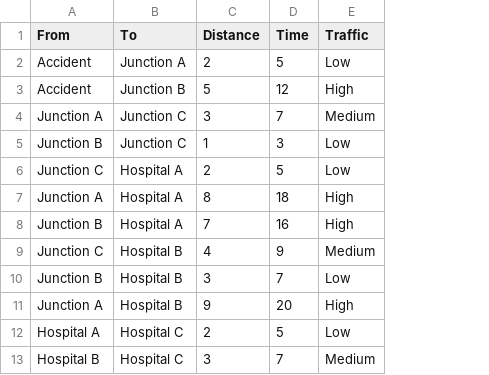
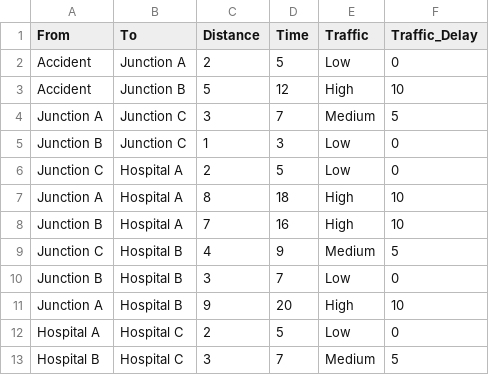
Before and after one commit to aiswaryaaishu7112-art/Ambulance-Route-Optimization, a CSV file: data.csv, drawn as a sheet; the diff names each change by its address in the sheet, - before the commit and + after, or states it on an @@ line.

Commit message:
Added traffic-aware route optimization

```diff
--- a/data.csv
+++ b/data.csv
+column F (Traffic_Delay), rows 2-13: 0 | 10 | 5 | 0 | 0 | 10 | 10 | 5 | 0 | 10 | 0 | 5
```
Also changed, not shown: 1 other file.
